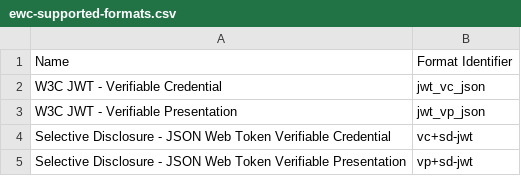
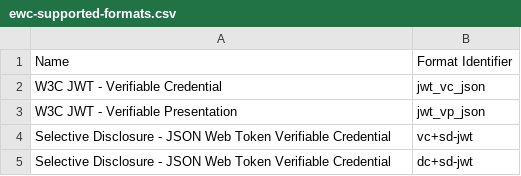
Before and after one commit to EWC-consortium/eudi-wallet-rfcs, a CSV file: ewc-supported-formats.csv, drawn as a sheet.

```diff
--- a/ewc-supported-formats.csv
+++ b/ewc-supported-formats.csv
@@ -4,2 +4,2 @@ W3C JWT - Verifiable Presentation,jwt_vp_json
 Selective Disclosure - JSON Web Token Verifiable Credential,vc+sd-jwt
-Selective Disclosure - JSON Web Token Verifiable Presentation,vp+sd-jwt
+Selective Disclosure - JSON Web Token Verifiable Credential,dc+sd-jwt
```
Also changed, not shown: 5 other files.
